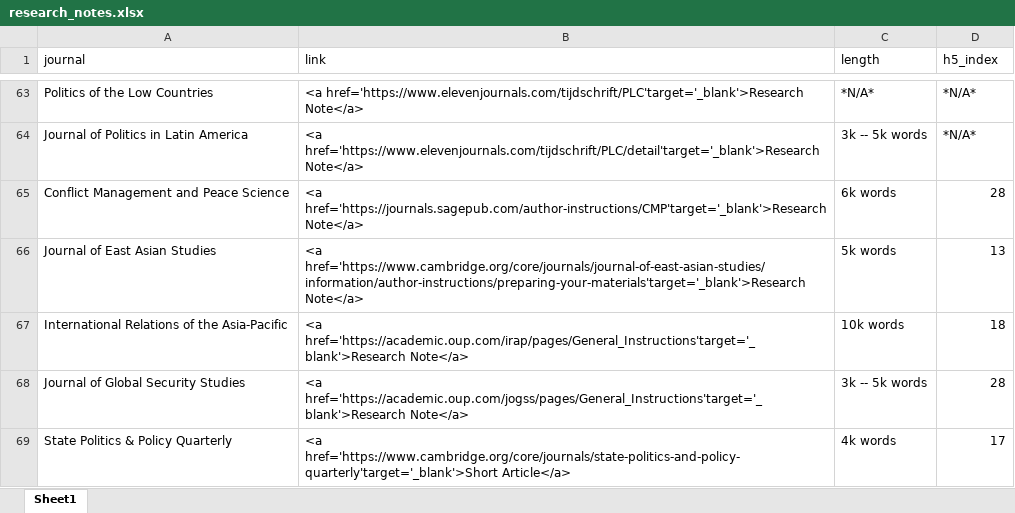
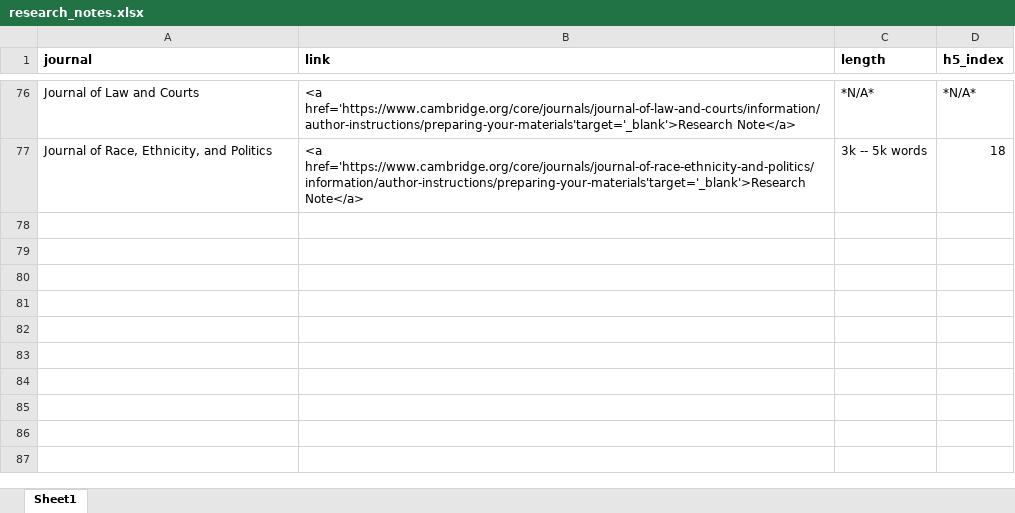
Before and after one commit to resulumit/resulumit.com, an Excel workbook: content/blog/data/research_notes.xlsx, sheet Sheet1, drawn as a sheet; only a part is shown, gaps mark what is left out; values as stored, in another font and other column widths than the file's, no borders; addresses are those after the commit; the diff covers the shown part only; the diff names each change by its address in the sheet, - before the commit and + after, or states it on an @@ line.

Commit message:
adds several journals to notes

```diff
--- a/content/blog/data/research_notes.xlsx (sheet Sheet1)
+++ b/content/blog/data/research_notes.xlsx (sheet Sheet1)
-A1:D1 bold: off
+A1:D1 bold: on
-A76 (journal): Politics of the Low Countries
+A76 (journal): Journal of Law and Courts
-B76 (link): <a href='https://www.elevenjournals.com/tijdschrift/PLC'target='_blank'>Research Note</a>
+B76 (link): <a href='https://www.cambridge.org/core/journals/journal-of-law-and-courts/information/author-instructions/preparing-your-materials'target='_blank'>Research Note</a>
@@ row 64 moved to row 48: Journal of Politics in Latin America @@
@@ row 65 moved to row 15: Conflict Management and Peace Science @@
@@ row 66 moved to row 42: Journal of East Asian Studies @@
-A77 (journal): International Relations of the Asia-Pacific
+A77 (journal): Journal of Race, Ethnicity, and Politics
-B77 (link): <a href='https://academic.oup.com/irap/pages/General_Instructions'target='_blank'>Research Note</a>
+B77 (link): <a href='https://www.cambridge.org/core/journals/journal-of-race-ethnicity-and-politics/information/author-instructions/preparing-your-materials'target='_blank'>Research Note</a>
-C77 (length): 10k words
+C77 (length): 3k -- 5k words
@@ row 68 moved to row 7: Journal of Global Security Studies @@
@@ row 69 moved to row 46: State Politics & Policy Quarterly @@
```
Also changed, not shown: 14 added rows, 6 removed rows and 48 moved rows elsewhere in this sheet, 1 other file.
